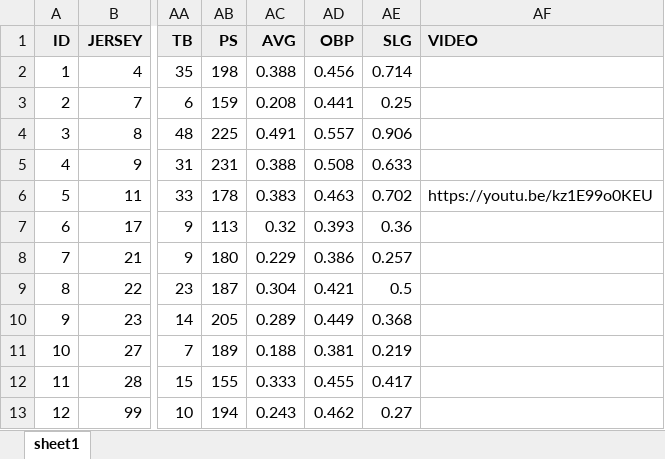
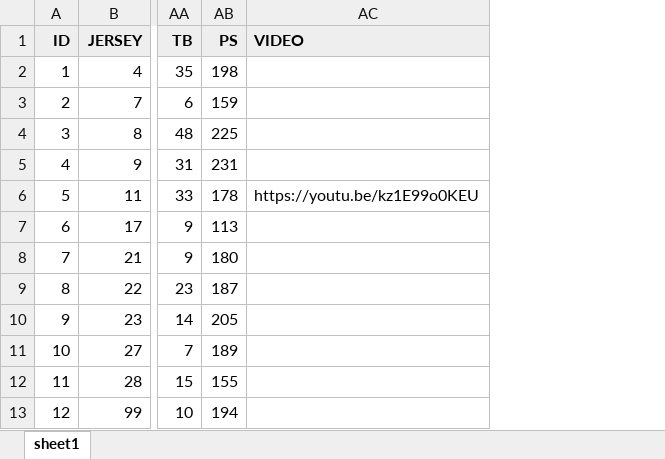
Before and after one commit to chipbaber/apex_textdemo, an Excel workbook: assets/teamstats.xlsx, sheet sheet1, drawn as a sheet; only a part is shown, gaps mark what is left out; values as stored, in another font and other column widths than the file's, no borders; table styles not drawn; the diff names each change by its address in the sheet, - before the commit and + after, or states it on an @@ line.

Commit message:
load data fixes to the comments.md

```diff
--- a/assets/teamstats.xlsx (sheet sheet1)
+++ b/assets/teamstats.xlsx (sheet sheet1)
-column AC (AVG), rows 2-13: 0.388 | 0.208 | 0.491 | 0.388 | 0.383 | 0.32 | 0.229 | 0.304 | 0.289 | 0.188 | 0.333 | 0.243
-column AD (OBP), rows 2-13: 0.456 | 0.441 | 0.557 | 0.508 | 0.463 | 0.393 | 0.386 | 0.421 | 0.449 | 0.381 | 0.455 | 0.462
-column AE (SLG), rows 2-13: 0.714 | 0.25 | 0.906 | 0.633 | 0.702 | 0.36 | 0.257 | 0.5 | 0.368 | 0.219 | 0.417 | 0.27
```
Also changed, not shown: 7 other files.
